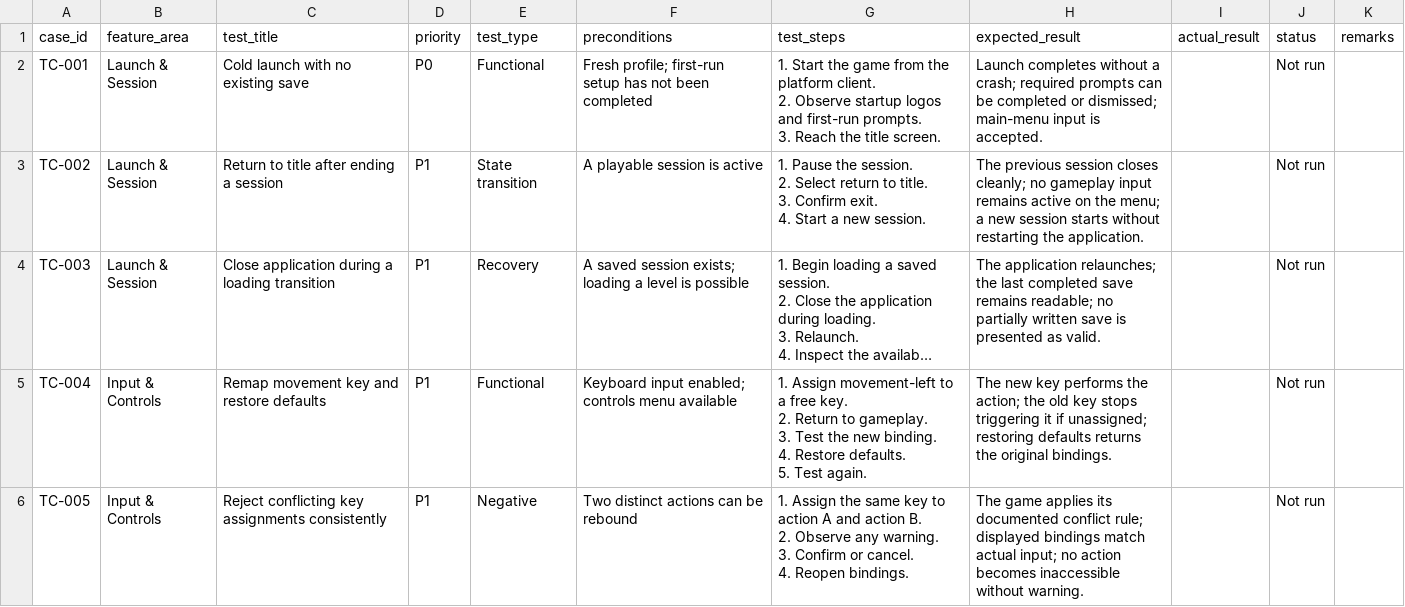
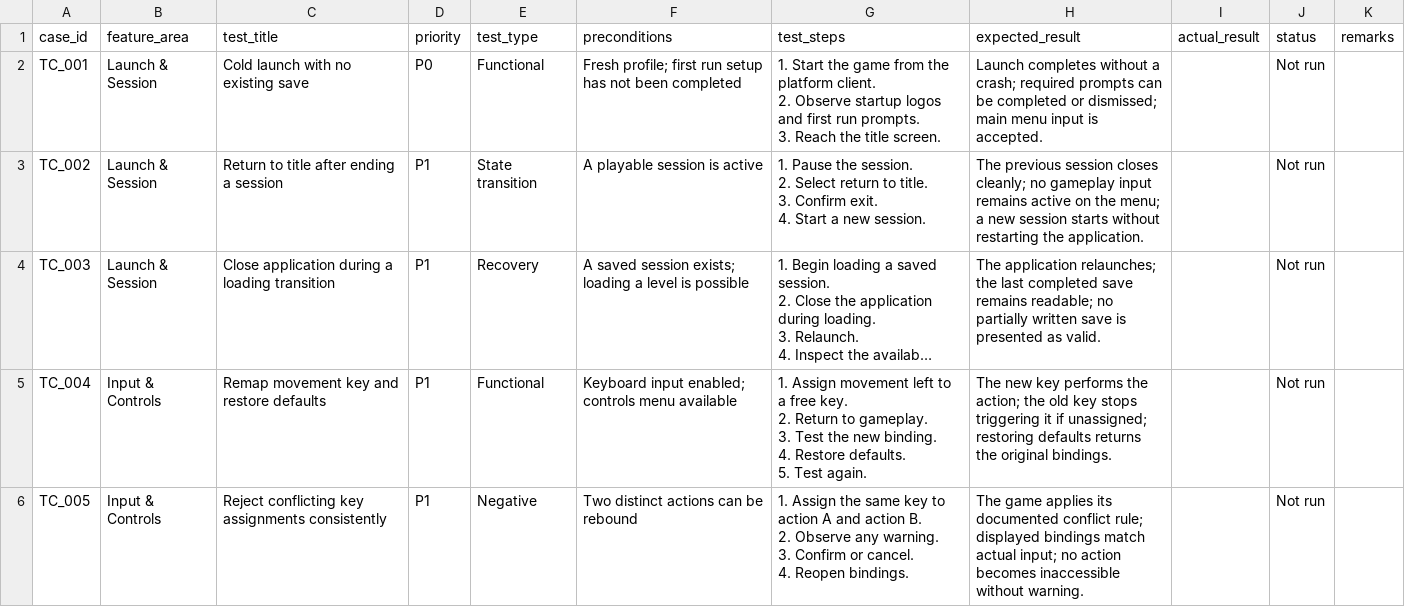
Before and after one commit to Wren0709/game-bug-classification, a CSV file: data/game_test_cases.csv, drawn as a sheet; only a part is shown; long unchanged cells end in …; ↵ is a line break in a cell; the diff covers the shown part only; the diff names each change by its address in the sheet, - before the commit and + after, or states it on an @@ line.

```diff
--- a/data/game_test_cases.csv
+++ b/data/game_test_cases.csv
-A2 (case_id): TC-001
+A2 (case_id): TC_001
-F2 (preconditions): Fresh profile; first-run setup has…
+F2 (preconditions): Fresh profile; first run setup has…
-G2 (test_steps): …logos and first-run prompts. ↵ 3.…
+G2 (test_steps): …logos and first run prompts. ↵ 3.…
-H2 (expected_result): …or dismissed; main-menu input is…
+H2 (expected_result): …or dismissed; main menu input is…
-A3 (case_id): TC-002
+A3 (case_id): TC_002
-A4 (case_id): TC-003
+A4 (case_id): TC_003
-A5 (case_id): TC-004
+A5 (case_id): TC_004
-G5 (test_steps): 1. Assign movement-left to a…
+G5 (test_steps): 1. Assign movement left to a…
-A6 (case_id): TC-005
+A6 (case_id): TC_005
```
Also changed, not shown: 69 edited cells elsewhere in this file, data/synthetic_bug_reports.csv, output/misclassified_reports.csv, 46 other files.
